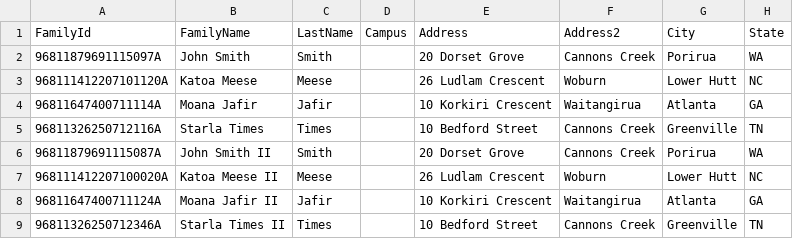
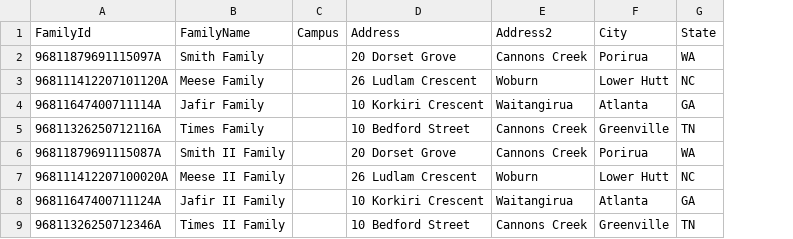
Before and after one commit to KingdomFirst/Excavator, a CSV file: Excavator.CSV/Family.csv, drawn as a sheet; only a part is shown; the diff names each change by its address in the sheet, - before the commit and + after, or states it on an @@ line.

Commit message:
Updates to Family & Individual spec

```diff
--- a/Excavator.CSV/Family.csv
+++ b/Excavator.CSV/Family.csv
-column C (LastName), rows 2-9: Smith | Meese | Jafir | Times | Smith | Meese | Jafir | Times
-B2 (FamilyName): John Smith
+B2 (FamilyName): Smith Family
-B3 (FamilyName): Katoa Meese
+B3 (FamilyName): Meese Family
-B4 (FamilyName): Moana Jafir
+B4 (FamilyName): Jafir Family
-B5 (FamilyName): Starla Times
+B5 (FamilyName): Times Family
-B6 (FamilyName): John Smith II
+B6 (FamilyName): Smith II Family
-B7 (FamilyName): Katoa Meese II
+B7 (FamilyName): Meese II Family
-B8 (FamilyName): Moana Jafir II
+B8 (FamilyName): Jafir II Family
-B9 (FamilyName): Starla Times II
+B9 (FamilyName): Times II Family
```
Also changed, not shown: Excavator.CSV/Individual.csv.
